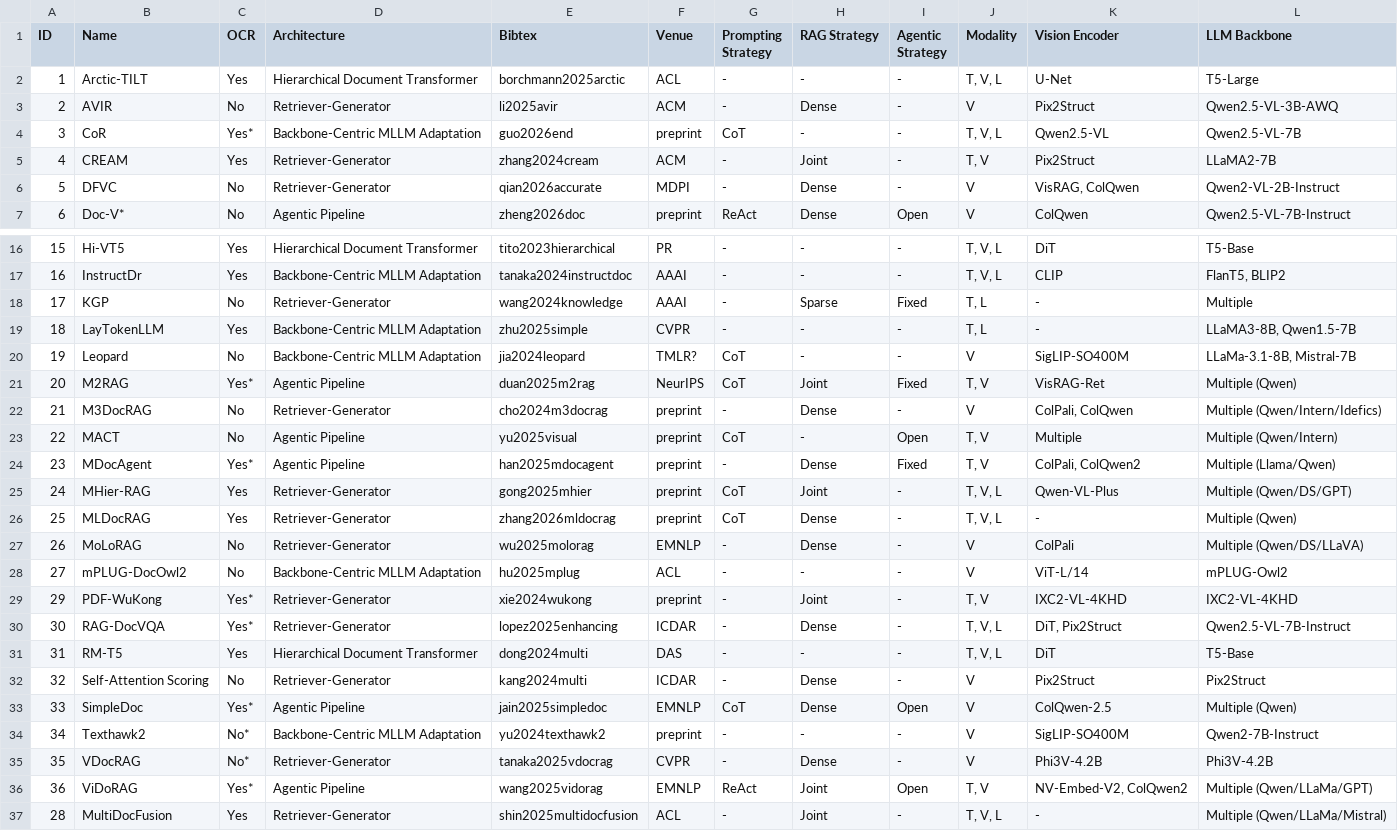
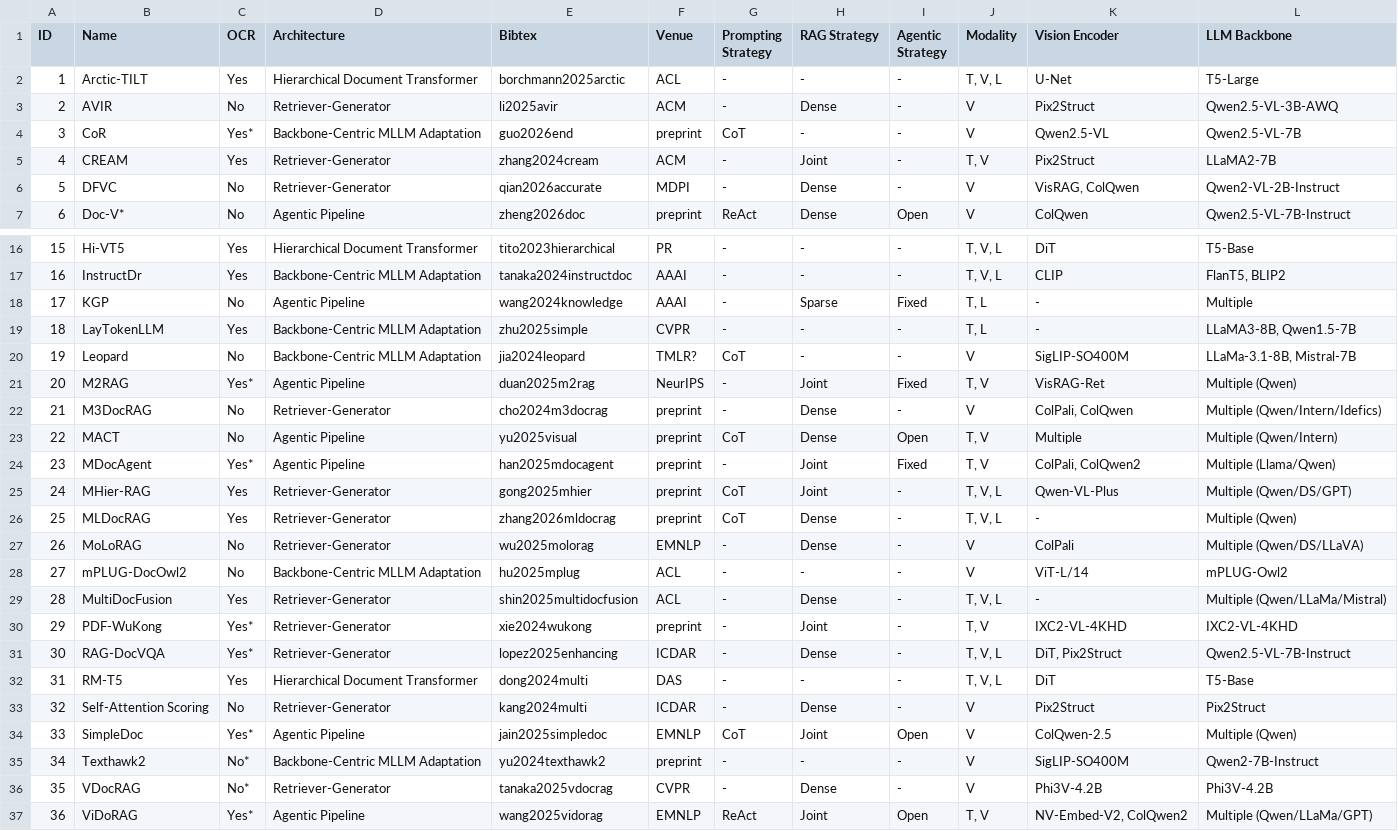
Before and after one commit to LeweiXu/Multi-Page-VRDU, a CSV file: survey_paper/models_summary.csv (was survey_paper/models_table.csv), drawn as a sheet; only a part is shown, gaps mark what is left out.

Commit message:
update summary table

```diff
--- a/survey_paper/models_table.csv
+++ b/survey_paper/models_summary.csv
@@ -3,3 +3,3 @@ ID,Name,OCR,Architecture,Bibtex,Venue,Prompting Strategy,RAG Strategy,Agentic St
 2,AVIR,No,Retriever-Generator,li2025avir,ACM,-,Dense,-,V,Pix2Struct,Qwen2.5-VL-3B-AWQ
-3,CoR,Yes*,Backbone-Centric MLLM Adaptation,guo2026end,preprint,CoT,-,-,"T, V, L",Qwen2.5-VL,Qwen2.5-VL-7B
+3,CoR,Yes*,Backbone-Centric MLLM Adaptation,guo2026end,preprint,CoT,-,-,V,Qwen2.5-VL,Qwen2.5-VL-7B
 4,CREAM,Yes,Retriever-Generator,zhang2024cream,ACM,-,Joint,-,"T, V",Pix2Struct,LLaMA2-7B
@@ -17,9 +17,9 @@ ID,Name,OCR,Architecture,Bibtex,Venue,Prompting Strategy,RAG Strategy,Agentic St
 16,InstructDr,Yes,Backbone-Centric MLLM Adaptation,tanaka2024instructdoc,AAAI,-,-,-,"T, V, L",CLIP,"FlanT5, BLIP2"
-17,KGP,No,Retriever-Generator,wang2024knowledge,AAAI,-,Sparse,Fixed,"T, L",-,Multiple
+17,KGP,No,Agentic Pipeline,wang2024knowledge,AAAI,-,Sparse,Fixed,"T, L",-,Multiple
 18,LayTokenLLM,Yes,Backbone-Centric MLLM Adaptation,zhu2025simple,CVPR,-,-,-,"T, L",-,"LLaMA3-8B, Qwen1.5-7B"
 19,Leopard,No,Backbone-Centric MLLM Adaptation,jia2024leopard,TMLR?,CoT,-,-,V,SigLIP-SO400M,"LLaMa-3.1-8B, Mistral-7B"
-20,M2RAG,Yes*,Agentic Pipeline,duan2025m2rag,NeurIPS,CoT,Joint,Fixed,"T, V",VisRAG-Ret,Multiple (Qwen)
+20,M2RAG,Yes*,Agentic Pipeline,duan2025m2rag,NeurIPS,-,Joint,Fixed,"T, V",VisRAG-Ret,Multiple (Qwen)
 21,M3DocRAG,No,Retriever-Generator,cho2024m3docrag,preprint,-,Dense,-,V,"ColPali, ColQwen",Multiple (Qwen/Intern/Idefics)
-22,MACT,No,Agentic Pipeline,yu2025visual,preprint,CoT,-,Open ,"T, V",Multiple,Multiple (Qwen/Intern)
-23,MDocAgent,Yes*,Agentic Pipeline,han2025mdocagent,preprint,-,Dense,Fixed,"T, V","ColPali, ColQwen2",Multiple (Llama/Qwen)
+22,MACT,No,Agentic Pipeline,yu2025visual,preprint,CoT,Dense,Open ,"T, V",Multiple,Multiple (Qwen/Intern)
+23,MDocAgent,Yes*,Agentic Pipeline,han2025mdocagent,preprint,-,Joint,Fixed,"T, V","ColPali, ColQwen2",Multiple (Llama/Qwen)
 24,MHier-RAG,Yes,Retriever-Generator,gong2025mhier,preprint,CoT,Joint,-,"T, V, L",Qwen-VL-Plus,Multiple (Qwen/DS/GPT)
@@ -28,2 +28,3 @@ ID,Name,OCR,Architecture,Bibtex,Venue,Prompting Strategy,RAG Strategy,Agentic St
 27,mPLUG-DocOwl2,No,Backbone-Centric MLLM Adaptation,hu2025mplug,ACL,-,-,-,V,ViT-L/14,mPLUG-Owl2
+28,MultiDocFusion,Yes,Retriever-Generator,shin2025multidocfusion,ACL,-,Dense,-,"T, V, L",-,Multiple (Qwen/LLaMa/Mistral)
 29,PDF-WuKong,Yes*,Retriever-Generator,xie2024wukong,preprint,-,Joint,-,"T, V",IXC2-VL-4KHD,IXC2-VL-4KHD
@@ -32,3 +33,3 @@ ID,Name,OCR,Architecture,Bibtex,Venue,Prompting Strategy,RAG Strategy,Agentic St
 32,Self-Attention Scoring,No,Retriever-Generator,kang2024multi,ICDAR,-,Dense,-,V,Pix2Struct,Pix2Struct
-33,SimpleDoc,Yes*,Agentic Pipeline,jain2025simpledoc,EMNLP,CoT,Dense,Open,V,ColQwen-2.5,Multiple (Qwen)
+33,SimpleDoc,Yes*,Agentic Pipeline,jain2025simpledoc,EMNLP,CoT,Joint,Open,V,ColQwen-2.5,Multiple (Qwen)
 34,Texthawk2,No*,Backbone-Centric MLLM Adaptation,yu2024texthawk2,preprint,-,-,-,V,SigLIP-SO400M,Qwen2-7B-Instruct
@@ -36,2 +37 @@ ID,Name,OCR,Architecture,Bibtex,Venue,Prompting Strategy,RAG Strategy,Agentic St
 36,ViDoRAG,Yes*,Agentic Pipeline,wang2025vidorag,EMNLP,ReAct,Joint,Open,"T, V","NV-Embed-V2, ColQwen2",Multiple (Qwen/LLaMa/GPT)
-28,MultiDocFusion,Yes,Retriever-Generator,shin2025multidocfusion,ACL,-,Joint,-,"T, V, L",-,Multiple (Qwen/LLaMa/Mistral)
```
Also changed, not shown: 19 other files.
